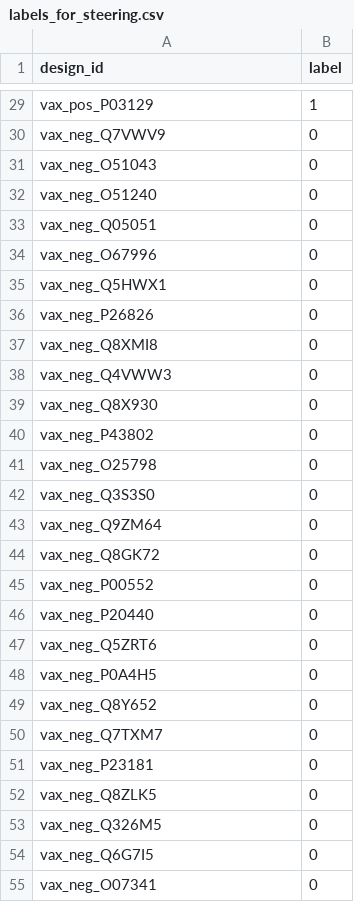
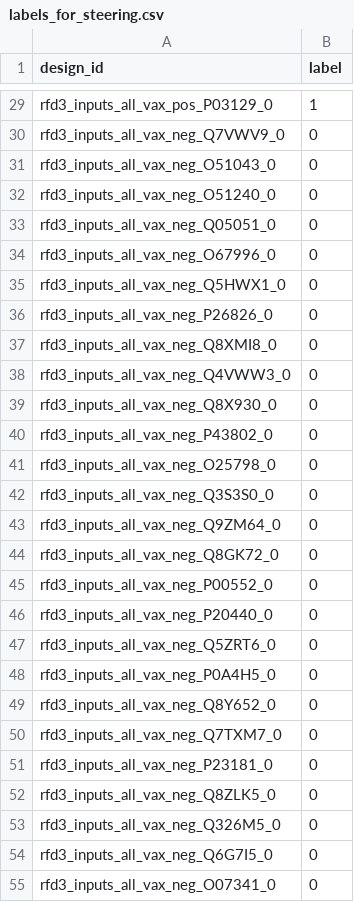
Before and after one commit to michaelwaves/foundry, a CSV file: data_pipelines/vaxijen/labels_for_steering.csv, drawn as a sheet; only a part is shown, gaps mark what is left out; the diff covers the shown part only; the diff names each change by its address in the sheet, - before the commit and + after, or states it on an @@ line.

Commit message:
patch build_inputs.py to match design_id format expected by inference engine'

```diff
--- a/data_pipelines/vaxijen/labels_for_steering.csv
+++ b/data_pipelines/vaxijen/labels_for_steering.csv
-A29 (design_id): vax_pos_P03129
+A29 (design_id): rfd3_inputs_all_vax_pos_P03129_0
-A30 (design_id): vax_neg_Q7VWV9
+A30 (design_id): rfd3_inputs_all_vax_neg_Q7VWV9_0
-A31 (design_id): vax_neg_O51043
+A31 (design_id): rfd3_inputs_all_vax_neg_O51043_0
-A32 (design_id): vax_neg_O51240
+A32 (design_id): rfd3_inputs_all_vax_neg_O51240_0
-A33 (design_id): vax_neg_Q05051
+A33 (design_id): rfd3_inputs_all_vax_neg_Q05051_0
-A34 (design_id): vax_neg_O67996
+A34 (design_id): rfd3_inputs_all_vax_neg_O67996_0
-A35 (design_id): vax_neg_Q5HWX1
+A35 (design_id): rfd3_inputs_all_vax_neg_Q5HWX1_0
-A36 (design_id): vax_neg_P26826
+A36 (design_id): rfd3_inputs_all_vax_neg_P26826_0
-A37 (design_id): vax_neg_Q8XMI8
+A37 (design_id): rfd3_inputs_all_vax_neg_Q8XMI8_0
-A38 (design_id): vax_neg_Q4VWW3
+A38 (design_id): rfd3_inputs_all_vax_neg_Q4VWW3_0
-A39 (design_id): vax_neg_Q8X930
+A39 (design_id): rfd3_inputs_all_vax_neg_Q8X930_0
-A40 (design_id): vax_neg_P43802
+A40 (design_id): rfd3_inputs_all_vax_neg_P43802_0
-A41 (design_id): vax_neg_O25798
+A41 (design_id): rfd3_inputs_all_vax_neg_O25798_0
-A42 (design_id): vax_neg_Q3S3S0
+A42 (design_id): rfd3_inputs_all_vax_neg_Q3S3S0_0
-A43 (design_id): vax_neg_Q9ZM64
+A43 (design_id): rfd3_inputs_all_vax_neg_Q9ZM64_0
-A44 (design_id): vax_neg_Q8GK72
+A44 (design_id): rfd3_inputs_all_vax_neg_Q8GK72_0
-A45 (design_id): vax_neg_P00552
+A45 (design_id): rfd3_inputs_all_vax_neg_P00552_0
-A46 (design_id): vax_neg_P20440
+A46 (design_id): rfd3_inputs_all_vax_neg_P20440_0
-A47 (design_id): vax_neg_Q5ZRT6
+A47 (design_id): rfd3_inputs_all_vax_neg_Q5ZRT6_0
-A48 (design_id): vax_neg_P0A4H5
+A48 (design_id): rfd3_inputs_all_vax_neg_P0A4H5_0
-A49 (design_id): vax_neg_Q8Y652
+A49 (design_id): rfd3_inputs_all_vax_neg_Q8Y652_0
-A50 (design_id): vax_neg_Q7TXM7
+A50 (design_id): rfd3_inputs_all_vax_neg_Q7TXM7_0
-A51 (design_id): vax_neg_P23181
+A51 (design_id): rfd3_inputs_all_vax_neg_P23181_0
-A52 (design_id): vax_neg_Q8ZLK5
+A52 (design_id): rfd3_inputs_all_vax_neg_Q8ZLK5_0
-A53 (design_id): vax_neg_Q326M5
+A53 (design_id): rfd3_inputs_all_vax_neg_Q326M5_0
-A54 (design_id): vax_neg_Q6G7I5
+A54 (design_id): rfd3_inputs_all_vax_neg_Q6G7I5_0
-A55 (design_id): vax_neg_O07341
+A55 (design_id): rfd3_inputs_all_vax_neg_O07341_0
```
Also changed, not shown: 32 edited cells elsewhere in this file, 4 other files.
